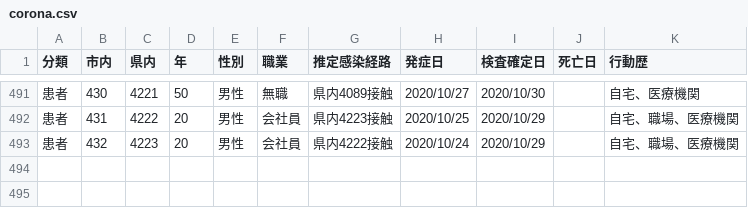
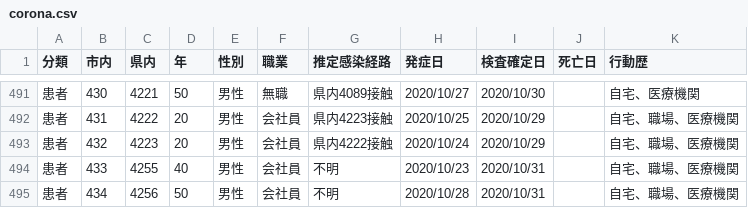
Before and after one commit to mine820/COVID-19, a CSV file: corona.csv, drawn as a sheet; only a part is shown, gaps mark what is left out; the diff names each change by its address in the sheet, - before the commit and + after, or states it on an @@ line.

Commit message:
2020/11/01現在の状況に更新

```diff
--- a/corona.csv
+++ b/corona.csv
+row 494: 患者 | 433 | 4255 | 40 | 男性 | 会社員 | 不明 | 2020/10/23 | 2020/10/31 |  | 自宅、職場、医療機関
+row 495: 患者 | 434 | 4256 | 50 | 男性 | 会社員 | 不明 | 2020/10/28 | 2020/10/31 |  | 自宅、職場、医療機関
```
